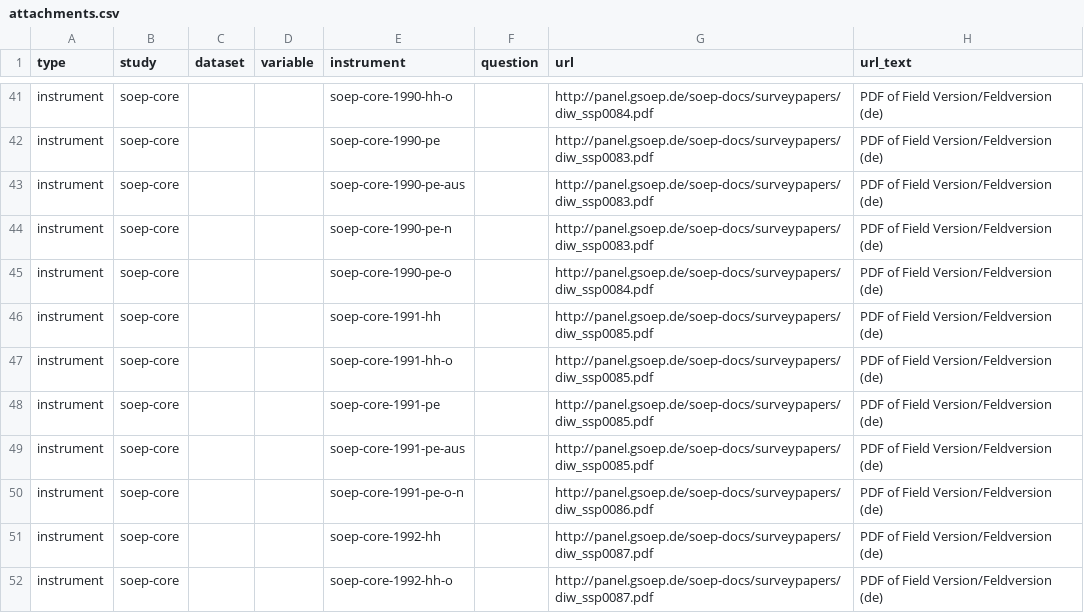
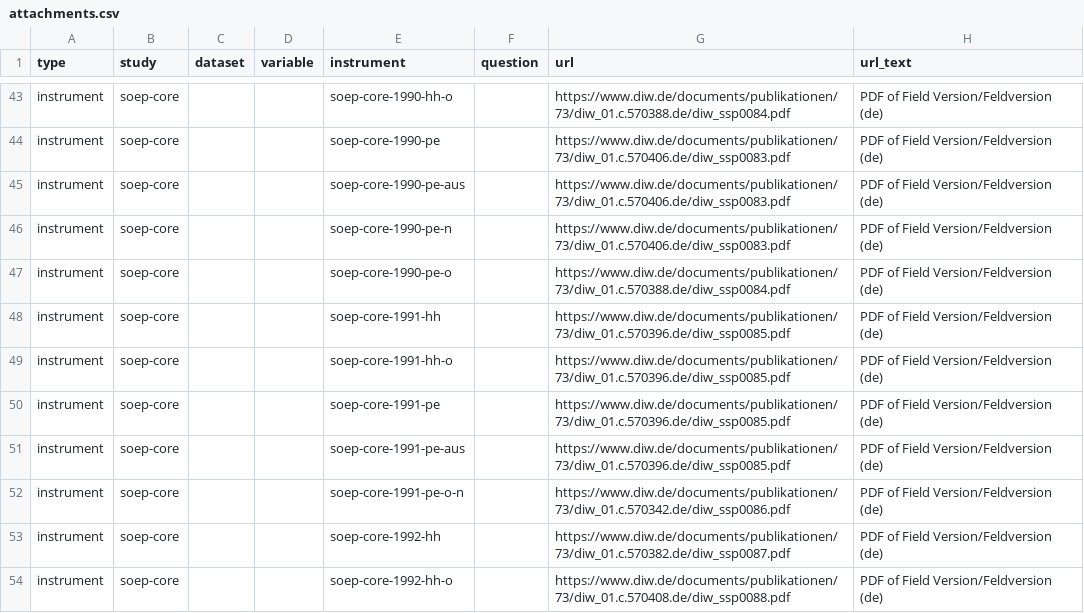
Before and after one commit to paneldata/soep-core, a CSV file: metadata/attachments.csv, drawn as a sheet; only a part is shown, gaps mark what is left out; addresses are those after the commit; the diff covers the shown part only; the diff names each change by its address in the sheet, - before the commit and + after, or states it on an @@ line.

```diff
--- a/metadata/attachments.csv
+++ b/metadata/attachments.csv
-G43 (url): http://panel.gsoep.de/soep-docs/surveypapers/diw_ssp0084.pdf
+G43 (url): https://www.diw.de/documents/publikationen/73/diw_01.c.570388.de/diw_ssp0084.pdf
-G44:G46 (url): http://panel.gsoep.de/soep-docs/surveypapers/diw_ssp0083.pdf
+G44:G46 (url): https://www.diw.de/documents/publikationen/73/diw_01.c.570406.de/diw_ssp0083.pdf
-G47 (url): http://panel.gsoep.de/soep-docs/surveypapers/diw_ssp0084.pdf
+G47 (url): https://www.diw.de/documents/publikationen/73/diw_01.c.570388.de/diw_ssp0084.pdf
-G48:G51 (url): http://panel.gsoep.de/soep-docs/surveypapers/diw_ssp0085.pdf
+G48:G51 (url): https://www.diw.de/documents/publikationen/73/diw_01.c.570396.de/diw_ssp0085.pdf
-G52 (url): http://panel.gsoep.de/soep-docs/surveypapers/diw_ssp0086.pdf
+G52 (url): https://www.diw.de/documents/publikationen/73/diw_01.c.570342.de/diw_ssp0086.pdf
-G53 (url): http://panel.gsoep.de/soep-docs/surveypapers/diw_ssp0087.pdf
+G53 (url): https://www.diw.de/documents/publikationen/73/diw_01.c.570382.de/diw_ssp0087.pdf
-G54 (url): http://panel.gsoep.de/soep-docs/surveypapers/diw_ssp0087.pdf
+G54 (url): https://www.diw.de/documents/publikationen/73/diw_01.c.570408.de/diw_ssp0088.pdf
```
Also changed, not shown: 3 added rows and 56 edited cells elsewhere in this file, metadata/datasets.csv, 3 other files.
